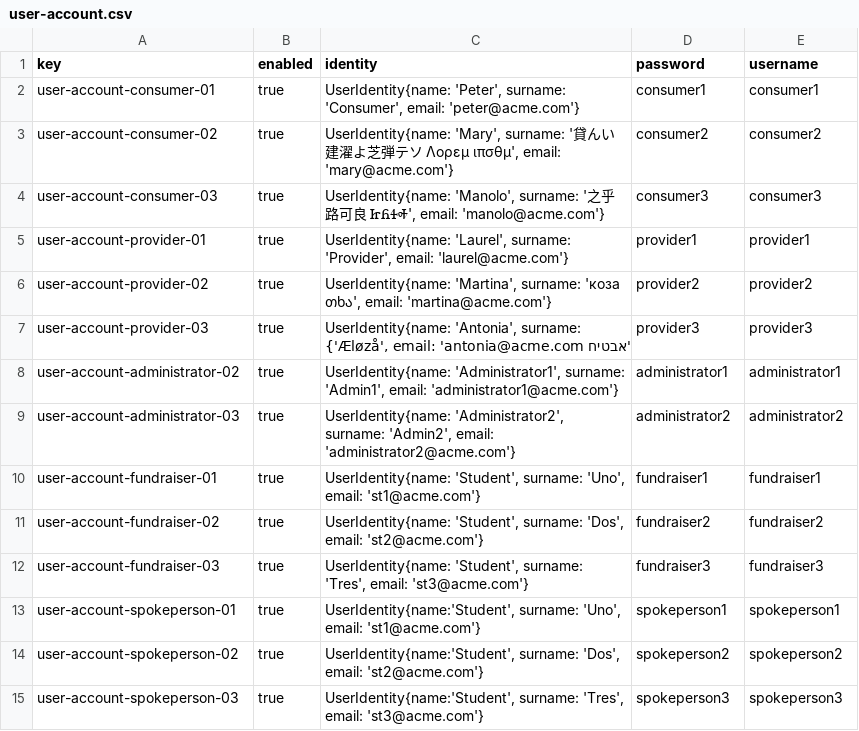
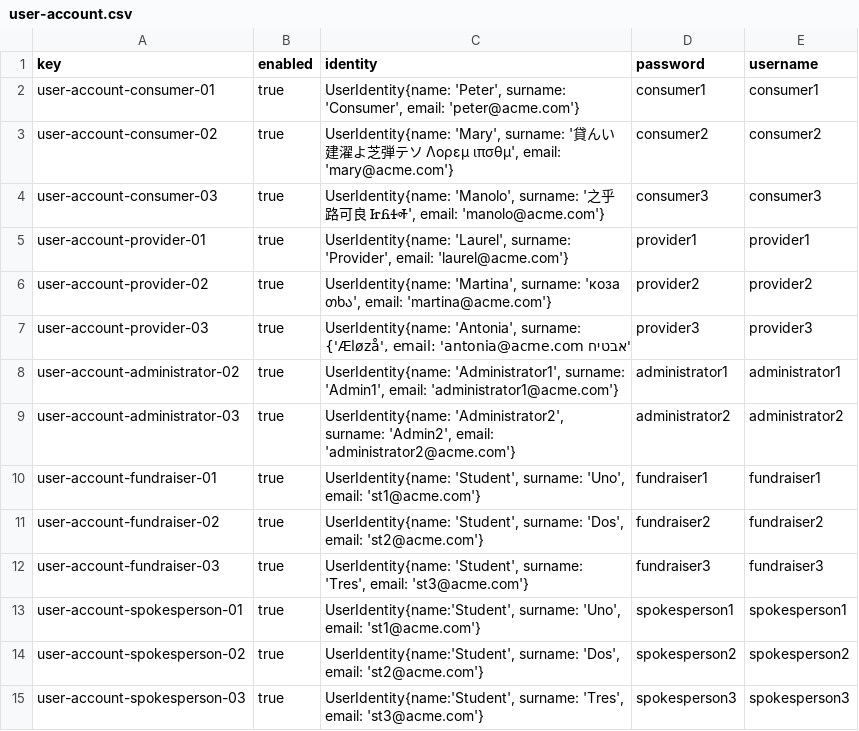
Before and after one commit to ivafrurai/Acme-Starters-C, a CSV file: src/main/resources/WEB-INF/data/sample/batch-01/user-account.csv, drawn as a sheet.

```diff
--- a/src/main/resources/WEB-INF/data/sample/batch-01/user-account.csv
+++ b/src/main/resources/WEB-INF/data/sample/batch-01/user-account.csv
@@ -12,4 +12,4 @@ user-account-fundraiser-02,true,"UserIdentity{name: 'Student', surname: 'Dos', e
 user-account-fundraiser-03,true,"UserIdentity{name: 'Student', surname: 'Tres', email: 'st3@acme.com'}",fundraiser3,fundraiser3
-user-account-spokeperson-01,true,"UserIdentity{name:'Student', surname: 'Uno', email: 'st1@acme.com'}",spokeperson1,spokeperson1
-user-account-spokeperson-02,true,"UserIdentity{name:'Student', surname: 'Dos', email: 'st2@acme.com'}",spokeperson2,spokeperson2
-user-account-spokeperson-03,true,"UserIdentity{name:'Student', surname: 'Tres', email: 'st3@acme.com'}",spokeperson3,spokeperson3
+user-account-spokesperson-01,true,"UserIdentity{name:'Student', surname: 'Uno', email: 'st1@acme.com'}",spokesperson1,spokesperson1
+user-account-spokesperson-02,true,"UserIdentity{name:'Student', surname: 'Dos', email: 'st2@acme.com'}",spokesperson2,spokesperson2
+user-account-spokesperson-03,true,"UserIdentity{name:'Student', surname: 'Tres', email: 'st3@acme.com'}",spokesperson3,spokesperson3
```
Also changed, not shown: src/main/resources/WEB-INF/data/sample/batch-01/campaign.csv, src/main/resources/WEB-INF/data/sample/batch-01/milestone.csv, 8 other files.
